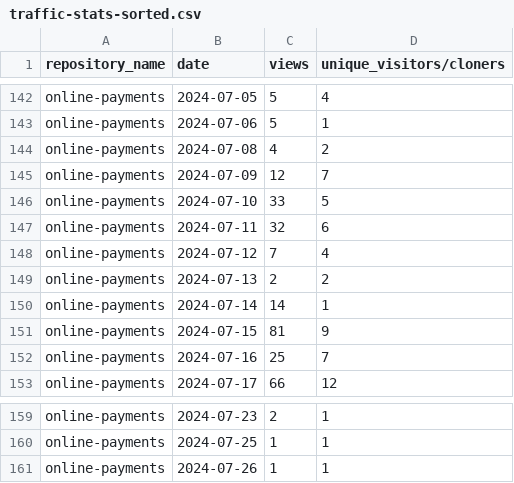
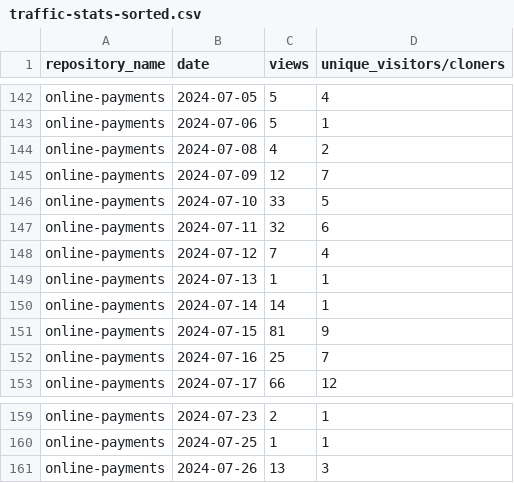
Before and after one commit to jpmorgan-payments/online-payments, a CSV file: metrics/traffic-stats-sorted.csv, drawn as a sheet; only a part is shown, gaps mark what is left out.

```diff
--- a/metrics/traffic-stats-sorted.csv
+++ b/metrics/traffic-stats-sorted.csv
@@ -148,3 +148,3 @@ online-payments,2024-07-11,32,6
 online-payments,2024-07-12,7,4
-online-payments,2024-07-13,2,2
+online-payments,2024-07-13,1,1
 online-payments,2024-07-14,14,1
@@ -160,2 +160,2 @@ online-payments,2024-07-23,2,1
 online-payments,2024-07-25,1,1
-online-payments,2024-07-26,1,1
+online-payments,2024-07-26,13,3
```
Also changed, not shown: metrics/clone-stats-sorted.csv, metrics/clone-stats.csv, 3 other files.
